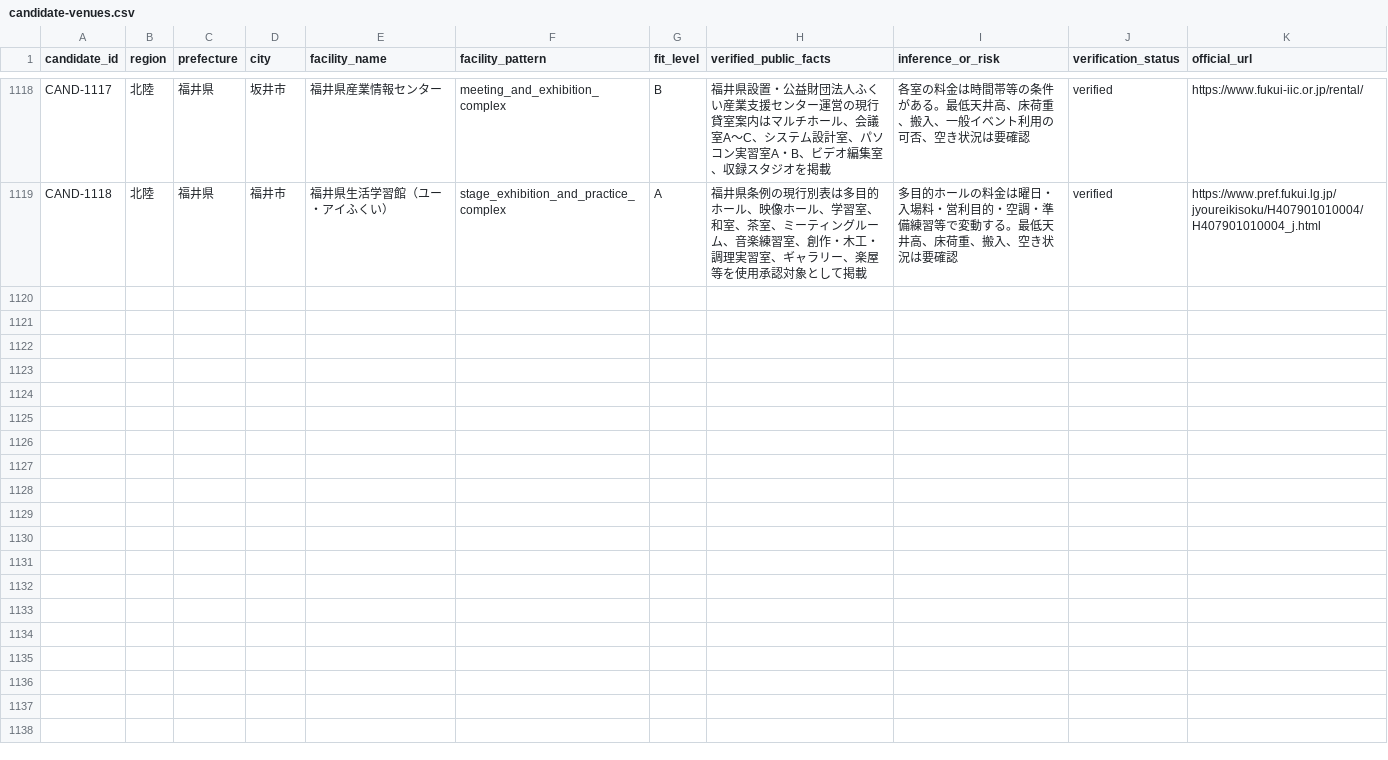
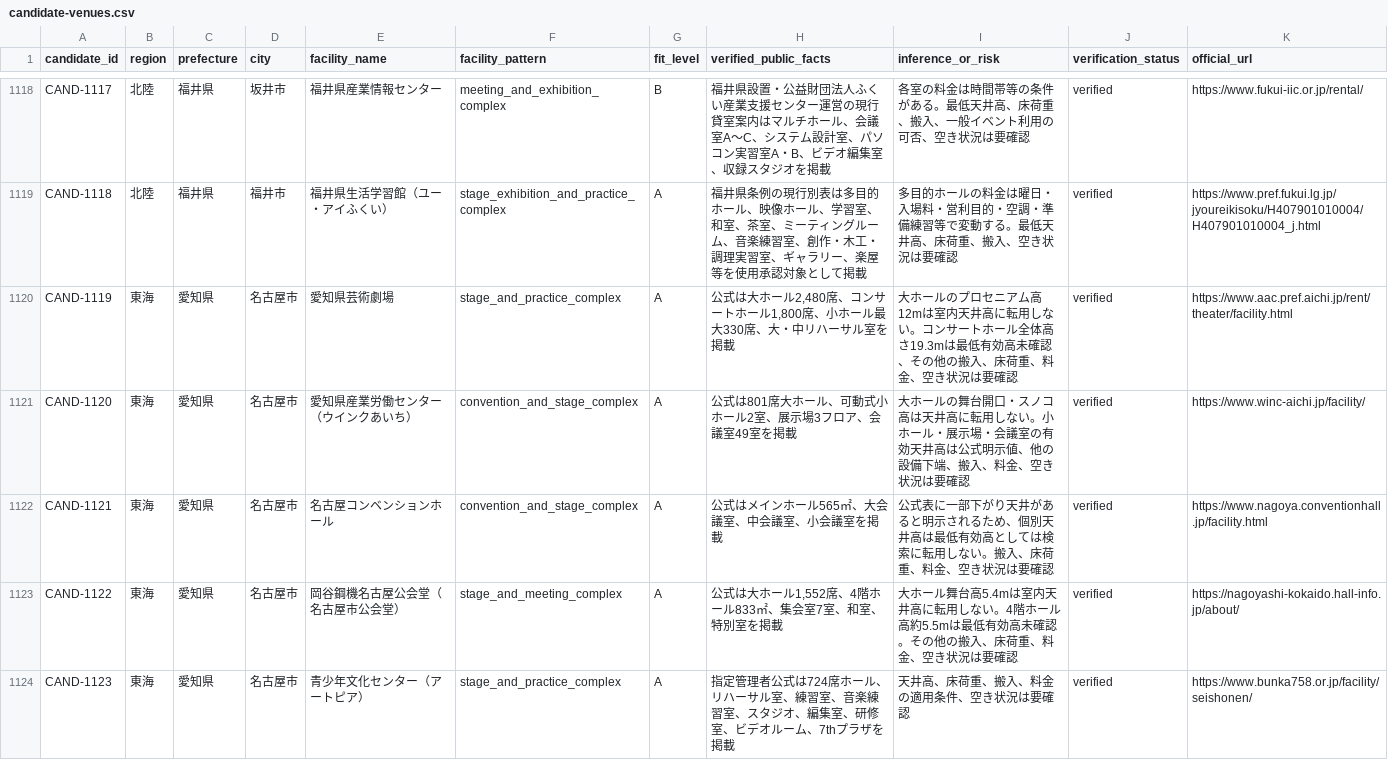
Before and after one commit to aratama-ship-it/venue-monosashi, a CSV file: data/candidate-venues.csv, drawn as a sheet; only a part is shown, gaps mark what is left out; the diff names each change by its address in the sheet, - before the commit and + after, or states it on an @@ line.

Commit message:
Expand Aichi official venue coverage

```diff
--- a/data/candidate-venues.csv
+++ b/data/candidate-venues.csv
+row 1120: CAND-1119 | 東海 | 愛知県 | 名古屋市 | 愛知県芸術劇場 | stage_and_practice_complex | A | 公式は大ホール2,480席、コンサートホール1,800席、小ホール最大330席、大・中リハーサル室を掲載 | 大ホールのプロセニアム高12mは室内天井高に転用しない。コンサートホール全体高さ19.3mは最低有効高未確認、その他の搬入、床荷重、料金、空き状況は要確認 | verified | https://www.aac.pref.aichi.jp/rent/theater/facility.html
+row 1121: CAND-1120 | 東海 | 愛知県 | 名古屋市 | 愛知県産業労働センター（ウインクあいち） | convention_and_stage_complex | A | 公式は801席大ホール、可動式小ホール2室、展示場3フロア、会議室49室を掲載 | 大ホールの舞台開口・スノコ高は天井高に転用しない。小ホール・展示場・会議室の有効天井高は公式明示値、他の設備下端、搬入、料金、空き状況は要確認 | verified | https://www.winc-aichi.jp/facility/
+row 1122: CAND-1121 | 東海 | 愛知県 | 名古屋市 | 名古屋コンベンションホール | convention_and_stage_complex | A | 公式はメインホール565㎡、大会議室、中会議室、小会議室を掲載 | 公式表に一部下がり天井があると明示されるため、個別天井高は最低有効高としては検索に転用しない。搬入、床荷重、料金、空き状況は要確認 | verified | https://www.nagoya.conventionhall.jp/facility.html
+row 1123: CAND-1122 | 東海 | 愛知県 | 名古屋市 | 岡谷鋼機名古屋公会堂（名古屋市公会堂） | stage_and_meeting_complex | A | 公式は大ホール1,552席、4階ホール833㎡、集会室7室、和室、特別室を掲載 | 大ホール舞台高5.4mは室内天井高に転用しない。4階ホール高約5.5mは最低有効高未確認。その他の搬入、床荷重、料金、空き状況は要確認 | verified | https://nagoyashi-kokaido.hall-info.jp/about/
+row 1124: CAND-1123 | 東海 | 愛知県 | 名古屋市 | 青少年文化センター（アートピア） | stage_and_practice_complex | A | 指定管理者公式は724席ホール、リハーサル室、練習室、音楽練習室、スタジオ、編集室、研修室、ビデオルーム、7thプラザを掲載 | 天井高、床荷重、搬入、料金の適用条件、空き状況は要確認 | verified | https://www.bunka758.or.jp/facility/seishonen/
```
Also changed, not shown: data/prefecture-expansion-status.csv, 2 other files.
